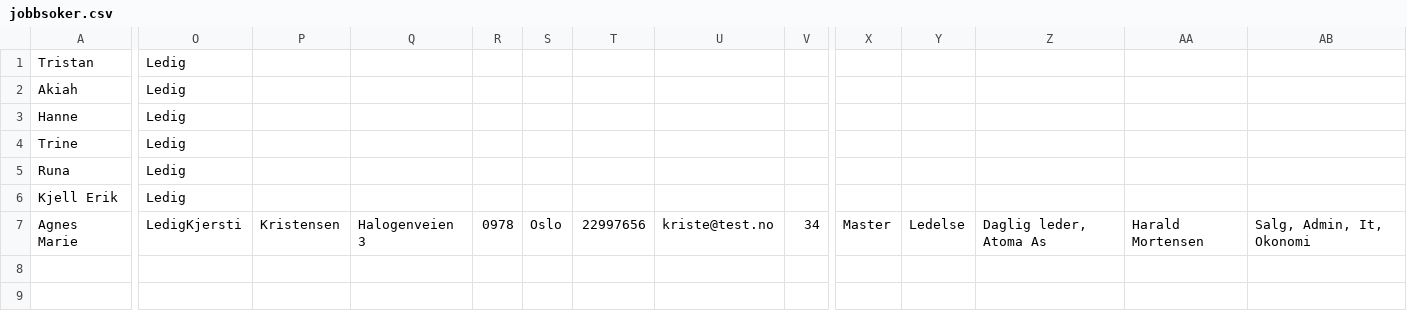
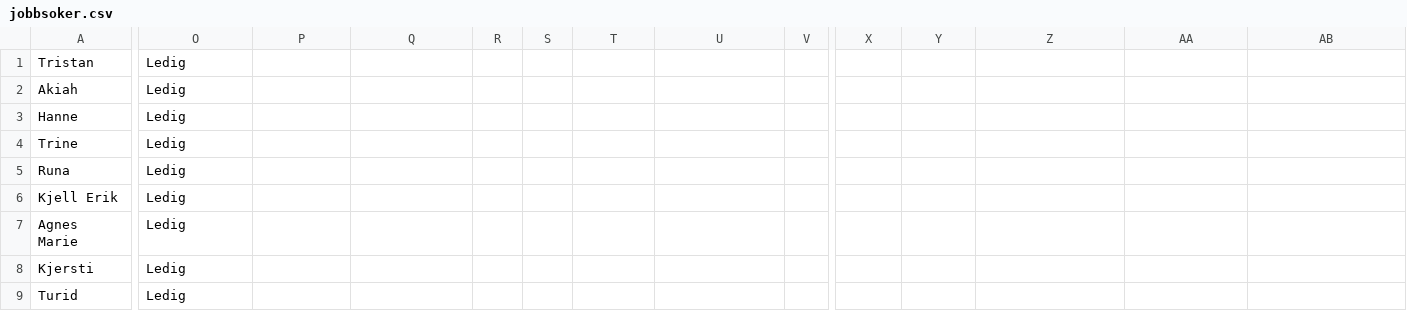
Before and after one commit to AnamaP/Semesteroppgave_PU2019, a CSV file: jobbsoker.csv, drawn as a sheet; only a part is shown, gaps mark what is left out; rows hold the shown columns only; the diff covers the shown part only; the diff names each change by its address in the sheet, - before the commit and + after, or states it on an @@ line.

```diff
--- a/jobbsoker.csv
+++ b/jobbsoker.csv
-O7: LedigKjersti
+O7: Ledig
-P7: Kristensen
+P7: (empty)
-Q7: Halogenveien 3
+Q7: (empty)
-R7: 0978
+R7: (empty)
-S7: Oslo
+S7: (empty)
-T7: 22997656
+T7: (empty)
-U7: kriste@test.no
+U7: (empty)
-V7: 34
+V7: (empty)
-X7: Master
+X7: (empty)
-Y7: Ledelse
+Y7: (empty)
-Z7: Daglig leder, Atoma As
+Z7: (empty)
-AA7: Harald Mortensen
+AA7: (empty)
-AB7: Salg, Admin, It, Okonomi
+AB7: (empty)
+row 8: Kjersti | Ledig
+row 9: Turid | Ledig
```
Also changed, not shown: 1 edited cell elsewhere in this file, 5 other files.
